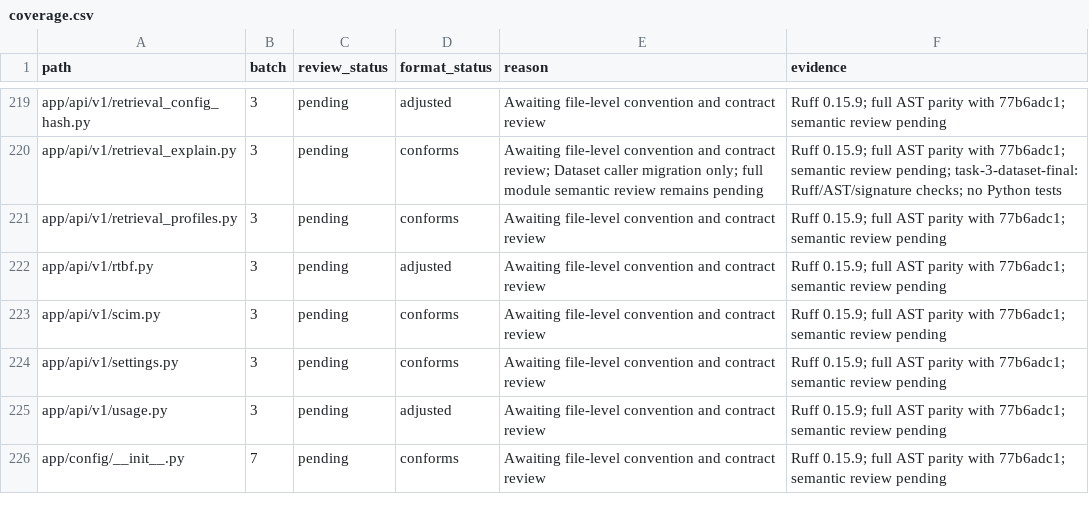
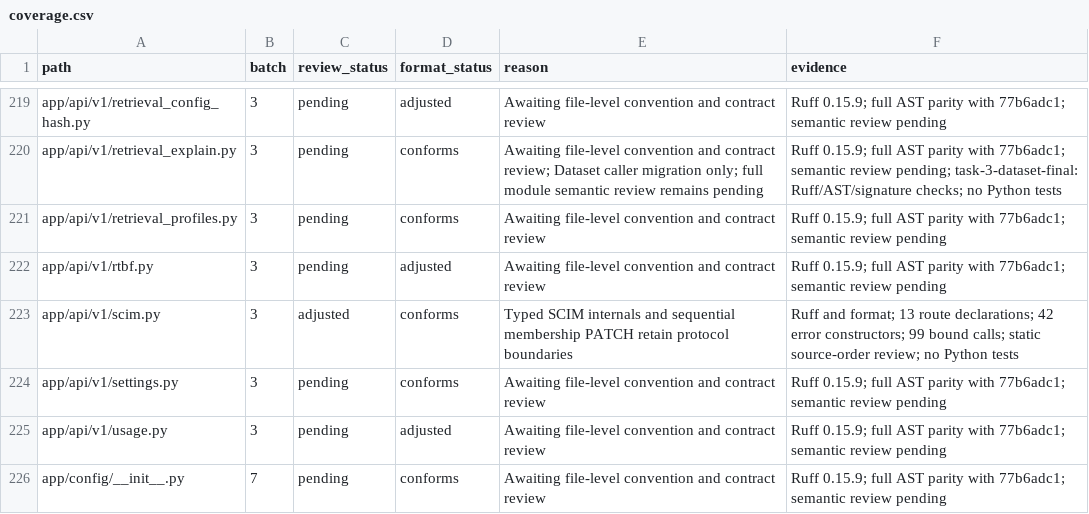
Before and after one commit to skygazer42/MimirQ, a CSV file: docs/maintenance/style-unification/coverage.csv, drawn as a sheet; only a part is shown, gaps mark what is left out.

Commit message:
refactor(scim): simplify provisioning flow and typed boundaries

```diff
--- a/docs/maintenance/style-unification/coverage.csv
+++ b/docs/maintenance/style-unification/coverage.csv
@@ -222,3 +222,3 @@ app/api/v1/retrieval_profiles.py,3,pending,conforms,Awaiting file-level conventi
 app/api/v1/rtbf.py,3,pending,adjusted,Awaiting file-level convention and contract review,Ruff 0.15.9; full AST parity with 77b6adc1; semantic review pending
-app/api/v1/scim.py,3,pending,conforms,Awaiting file-level convention and contract review,Ruff 0.15.9; full AST parity with 77b6adc1; semantic review pending
+app/api/v1/scim.py,3,adjusted,conforms,Typed SCIM internals and sequential membership PATCH retain protocol boundaries,Ruff and format; 13 route declarations; 42 error constructors; 99 bound calls; static source-order review; no Python tests
 app/api/v1/settings.py,3,pending,conforms,Awaiting file-level convention and contract review,Ruff 0.15.9; full AST parity with 77b6adc1; semantic review pending
```
Also changed, not shown: 3 other files.
